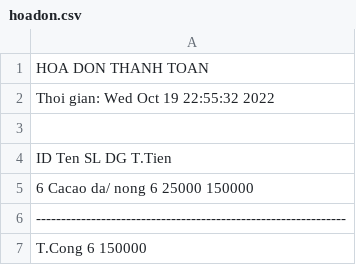
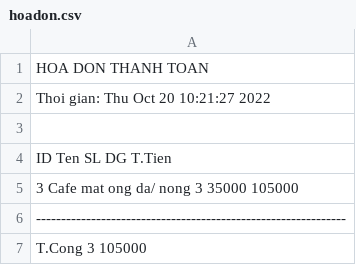
Before and after one commit to titentam/QuanLiCafe, a CSV file: hoadon.csv, drawn as a sheet.

```diff
--- a/hoadon.csv
+++ b/hoadon.csv
@@ -1,7 +1,7 @@
 HOA DON THANH TOAN
-Thoi gian: Wed Oct 19 22:55:32 2022
+Thoi gian: Thu Oct 20 10:21:27 2022
 
 ID     Ten                      SL   DG             T.Tien
-6      Cacao da/ nong           6    25000          150000
+3      Cafe mat ong da/ nong    3    35000          105000
 --------------------------------------------------------------
-T.Cong                          6                   150000
+T.Cong                          3                   105000
```
Also changed, not shown: douong2.csv, tam.csv, 7 other files.
